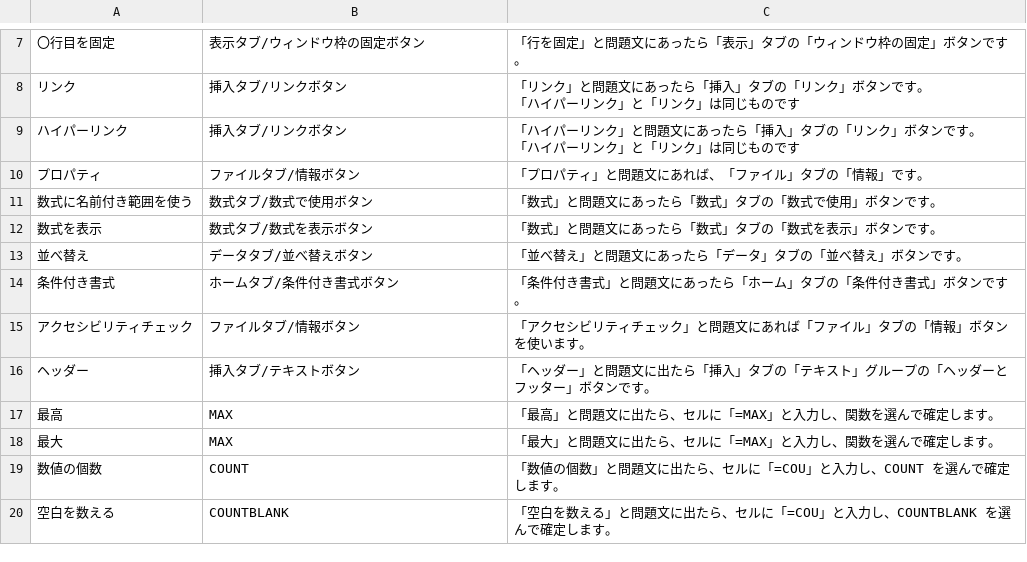
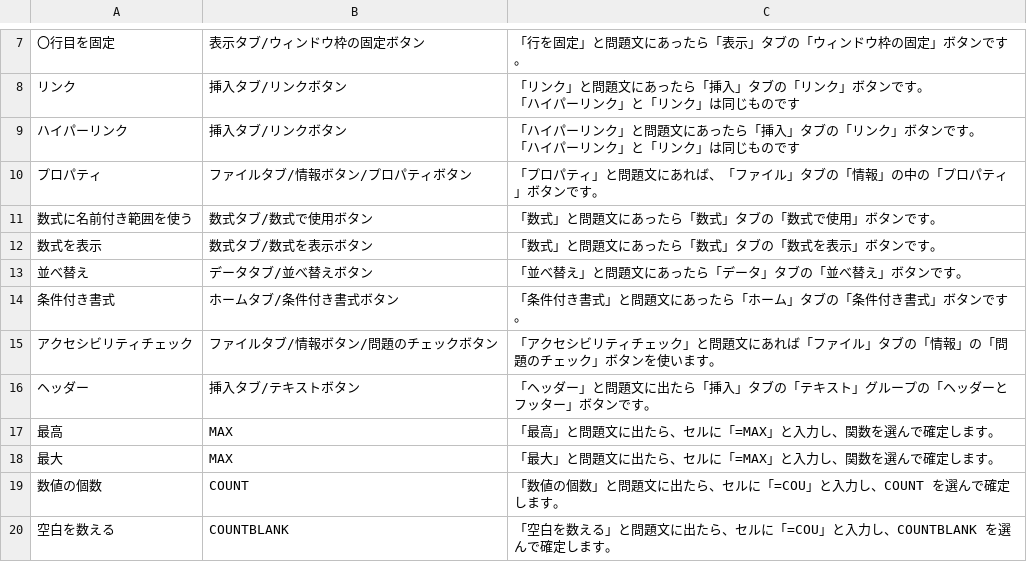
Before and after one commit to haratakeru-crypto/Mosapp, a CSV file: MOSapp/mos_xaml_app/References/CSV/ExcelVocabularyKeywords.csv, drawn as a sheet; only a part is shown, gaps mark what is left out.

```diff
--- a/MOSapp/mos_xaml_app/References/CSV/ExcelVocabularyKeywords.csv
+++ b/MOSapp/mos_xaml_app/References/CSV/ExcelVocabularyKeywords.csv
@@ -11,3 +11,3 @@
 「ハイパーリンク」と「リンク」は同じものです"
-プロパティ,ファイルタブ/情報ボタン,「プロパティ」と問題文にあれば、「ファイル」タブの「情報」です。
+プロパティ,ファイルタブ/情報ボタン/プロパティボタン,「プロパティ」と問題文にあれば、「ファイル」タブの「情報」の中の「プロパティ」ボタンです。
 数式に名前付き範囲を使う,数式タブ/数式で使用ボタン,「数式」と問題文にあったら「数式」タブの「数式で使用」ボタンです。
@@ -16,3 +16,3 @@
 条件付き書式,ホームタブ/条件付き書式ボタン,「条件付き書式」と問題文にあったら「ホーム」タブの「条件付き書式」ボタンです。
-アクセシビリティチェック,ファイルタブ/情報ボタン,「アクセシビリティチェック」と問題文にあれば「ファイル」タブの「情報」ボタンを使います。
+アクセシビリティチェック,ファイルタブ/情報ボタン/問題のチェックボタン,「アクセシビリティチェック」と問題文にあれば「ファイル」タブの「情報」の「問題のチェック」ボタンを使います。
 ヘッダー,挿入タブ/テキストボタン,「ヘッダー」と問題文に出たら「挿入」タブの「テキスト」グループの「ヘッダーとフッター」ボタンです。
```
Also changed, not shown: 20 other files.
